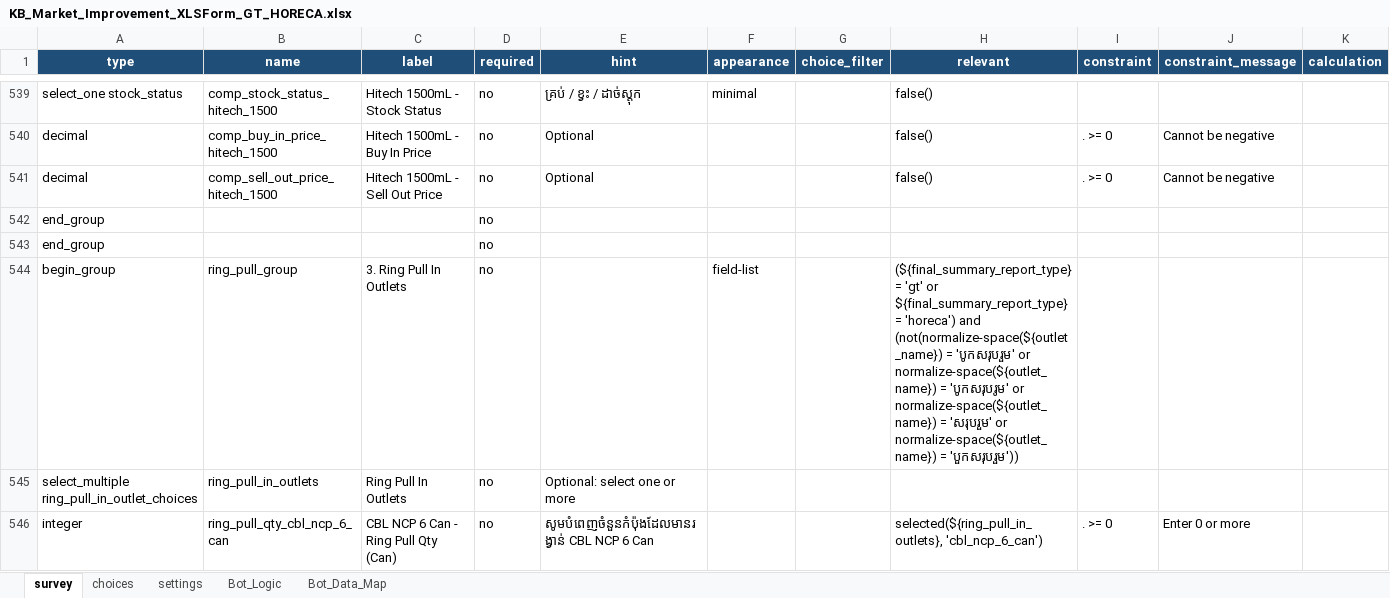
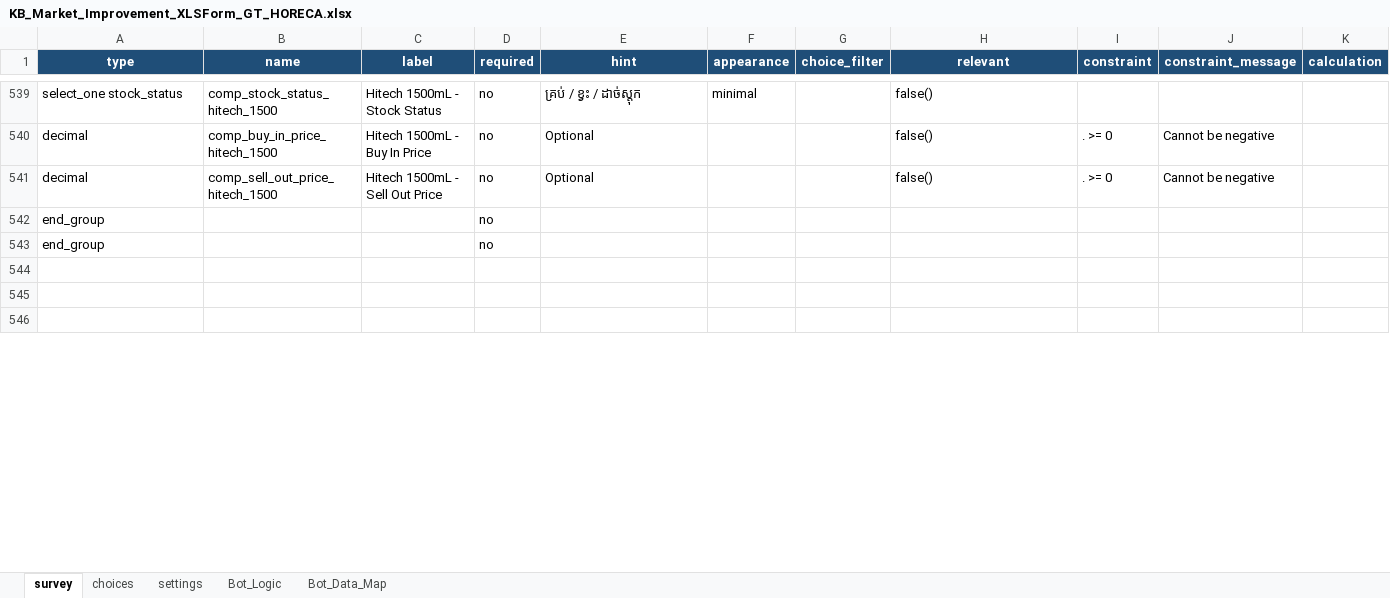
Before and after one commit to phearomITE/Market_Survey, an Excel workbook: templates/KB_Market_Improvement_XLSForm_GT_HORECA.xlsx, sheet survey, drawn as a sheet; only a part is shown, gaps mark what is left out; values as stored, in another font and other column widths than the file's, no borders; the diff covers the shown part only; the diff names each change by its address in the sheet, - before the commit and + after, or states it on an @@ line.

Commit message:
Remove fixed Ring Pull and add summary fall points

```diff
--- a/templates/KB_Market_Improvement_XLSForm_GT_HORECA.xlsx (sheet survey)
+++ b/templates/KB_Market_Improvement_XLSForm_GT_HORECA.xlsx (sheet survey)
-row 544: begin_group | ring_pull_group | 3. Ring Pull In Outlets | no |  | field-list |  | (${final_summary_report_type} = 'gt' or ${final_summary_report_type} = 'horeca') and (not(normalize-space(${outlet_name}) = 'បូកសរុបរួម' or normalize-space(${outlet_name}) = 'បូកសរុបរូម' or normalize-space(${outlet_name}) = 'សរុបរួម' or normalize-space(${outlet_name}) = 'បួកសរុបរួម'))
+row 544: (empty)
-row 545: select_multiple ring_pull_in_outlet_choices | ring_pull_in_outlets | Ring Pull In Outlets | no | Optional: select one or more
+row 545: (empty)
-row 546: integer | ring_pull_qty_cbl_ncp_6_can | CBL NCP 6 Can - Ring Pull Qty (Can) | no | សូមបំពេញចំនួនកំប៉ុងដែលមានរង្វាន់ CBL NCP 6 Can |  |  | selected(${ring_pull_in_outlets}, 'cbl_ncp_6_can') | . >= 0 | Enter 0 or more
+row 546: (empty)
```
Also changed, not shown: 15 edited cells elsewhere in this sheet, sheet Bot_Data_Map, sheet choices.
